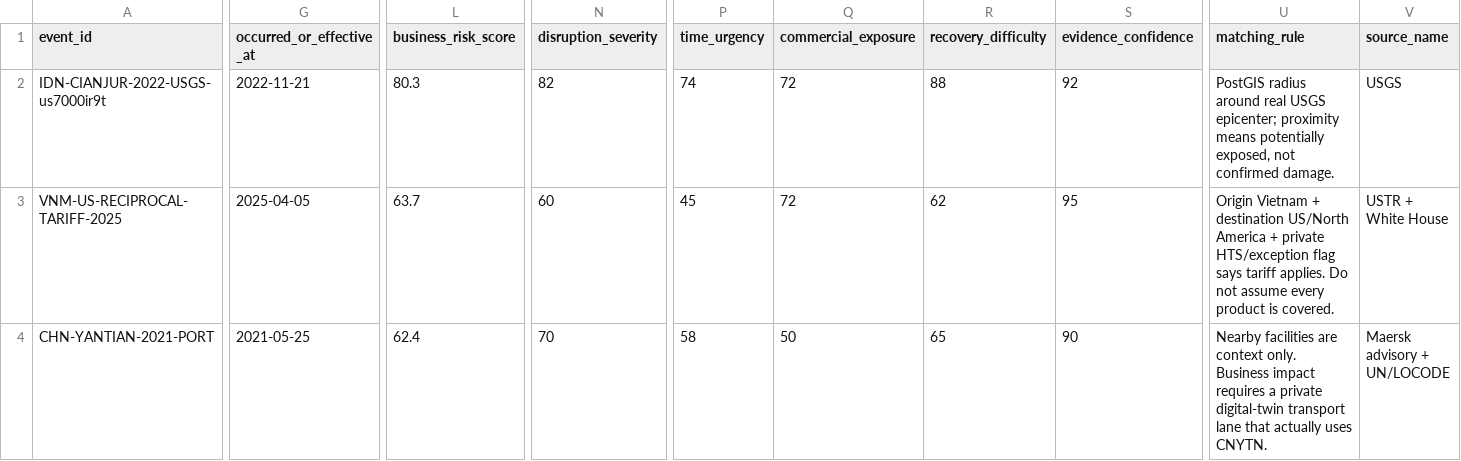
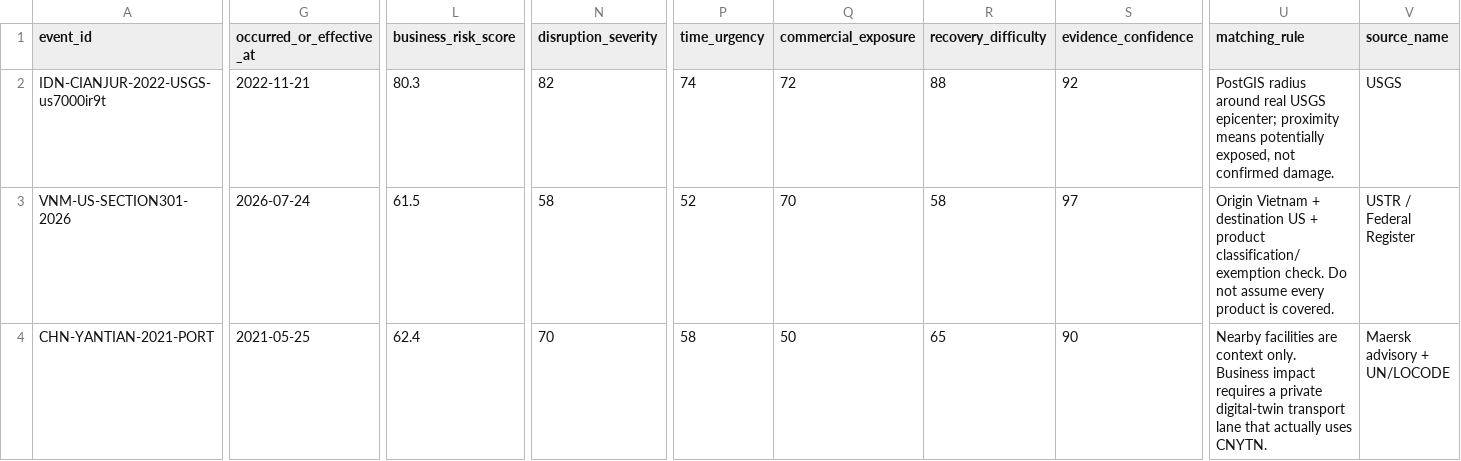
Before and after one commit to 6aRy10/Disruptors-, a CSV file: config/risk_events.csv, drawn as a sheet; only a part is shown, gaps mark what is left out; the diff covers the shown part only; the diff names each change by its address in the sheet, - before the commit and + after, or states it on an @@ line.

```diff
--- a/config/risk_events.csv
+++ b/config/risk_events.csv
-A3 (event_id): VNM-US-RECIPROCAL-TARIFF-2025
+A3 (event_id): VNM-US-SECTION301-2026
-G3 (occurred_or_effective_at): 2025-04-05
+G3 (occurred_or_effective_at): 2026-07-24
-L3 (business_risk_score): 63.7
+L3 (business_risk_score): 61.5
-N3 (disruption_severity): 60
+N3 (disruption_severity): 58
-P3 (time_urgency): 45
+P3 (time_urgency): 52
-Q3 (commercial_exposure): 72
+Q3 (commercial_exposure): 70
-R3 (recovery_difficulty): 62
+R3 (recovery_difficulty): 58
-S3 (evidence_confidence): 95
+S3 (evidence_confidence): 97
-U3 (matching_rule): …+ destination US/North America + private HTS/exception flag says tariff applies. Do not…
+U3 (matching_rule): …+ destination US + product classification/exemption check. Do not…
-V3 (source_name): USTR + White House
+V3 (source_name): USTR / Federal Register
```
Also changed, not shown: 3 edited cells elsewhere in this file, config/source_registry.csv, config/transport_lanes.csv, 6 other files.
